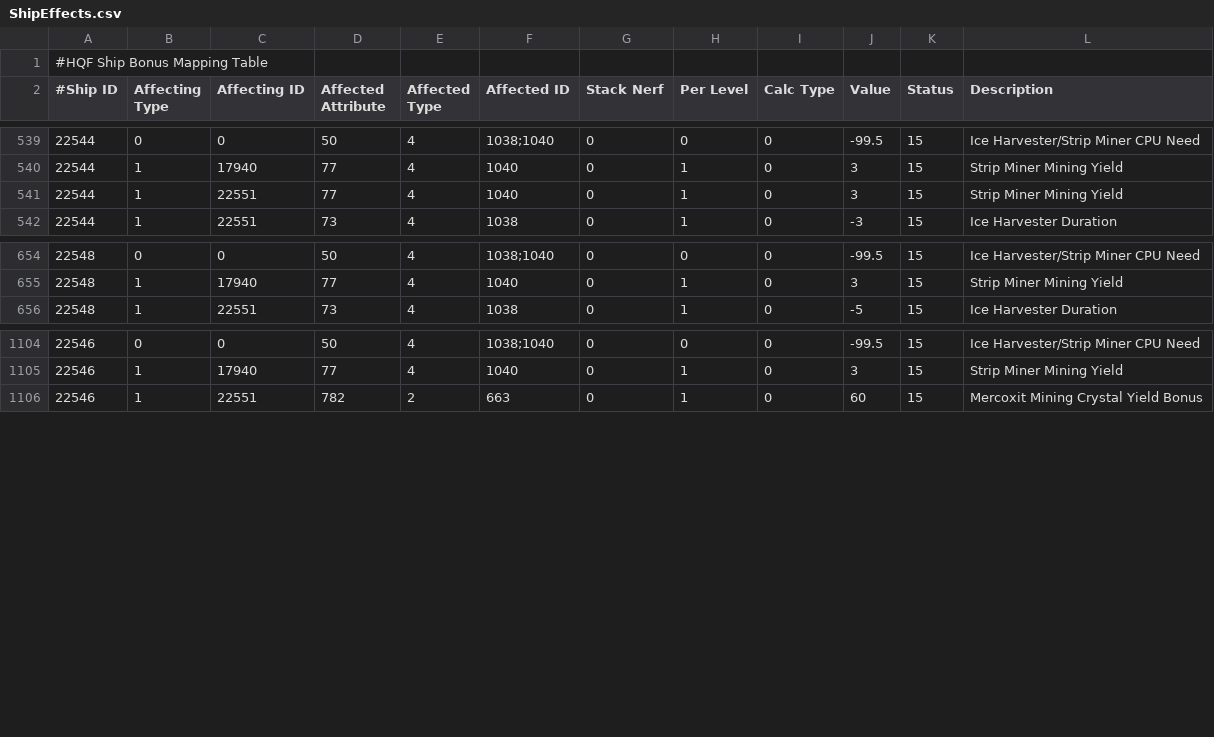
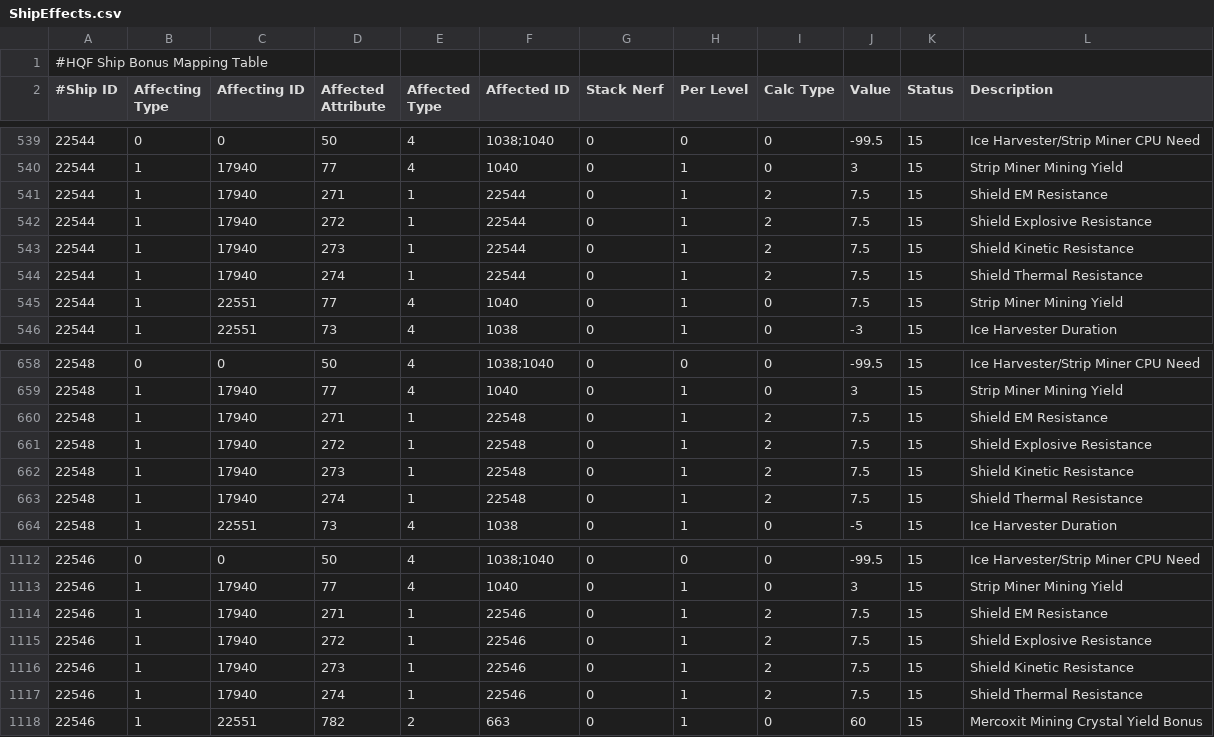
Before and after one commit to kmainyu/EveHQ, a CSV file: EveHQ.HQF/Resources/ShipEffects.csv, drawn as a sheet; only a part is shown, gaps mark what is left out; addresses are those after the commit; the diff names each change by its address in the sheet, - before the commit and + after, or states it on an @@ line.

Commit message:
13/04/2009 (1.9.5.516) ---------- - HQF: Exhumers now get their 7.5% shield resistance bonus - HQF: Added an "Affects" property to the Ship class - HQF: Altered cache building routines to add in bonuses to ships to the Affects property - HQF: Added new image on the toolbar for altering relevant ship skills

```diff
--- a/EveHQ.HQF/Resources/ShipEffects.csv
+++ b/EveHQ.HQF/Resources/ShipEffects.csv
+row 541: 22544 | 1 | 17940 | 271 | 1 | 22544 | 0 | 1 | 2 | 7.5 | 15 | Shield EM Resistance
+row 542: 22544 | 1 | 17940 | 272 | 1 | 22544 | 0 | 1 | 2 | 7.5 | 15 | Shield Explosive Resistance
+row 543: 22544 | 1 | 17940 | 273 | 1 | 22544 | 0 | 1 | 2 | 7.5 | 15 | Shield Kinetic Resistance
+row 544: 22544 | 1 | 17940 | 274 | 1 | 22544 | 0 | 1 | 2 | 7.5 | 15 | Shield Thermal Resistance
-J545 (Value): 3
+J545 (Value): 7.5
+row 660: 22548 | 1 | 17940 | 271 | 1 | 22548 | 0 | 1 | 2 | 7.5 | 15 | Shield EM Resistance
+row 661: 22548 | 1 | 17940 | 272 | 1 | 22548 | 0 | 1 | 2 | 7.5 | 15 | Shield Explosive Resistance
+row 662: 22548 | 1 | 17940 | 273 | 1 | 22548 | 0 | 1 | 2 | 7.5 | 15 | Shield Kinetic Resistance
+row 663: 22548 | 1 | 17940 | 274 | 1 | 22548 | 0 | 1 | 2 | 7.5 | 15 | Shield Thermal Resistance
+row 1114: 22546 | 1 | 17940 | 271 | 1 | 22546 | 0 | 1 | 2 | 7.5 | 15 | Shield EM Resistance
+row 1115: 22546 | 1 | 17940 | 272 | 1 | 22546 | 0 | 1 | 2 | 7.5 | 15 | Shield Explosive Resistance
+row 1116: 22546 | 1 | 17940 | 273 | 1 | 22546 | 0 | 1 | 2 | 7.5 | 15 | Shield Kinetic Resistance
+row 1117: 22546 | 1 | 17940 | 274 | 1 | 22546 | 0 | 1 | 2 | 7.5 | 15 | Shield Thermal Resistance
```
Also changed, not shown: 7 other files.
